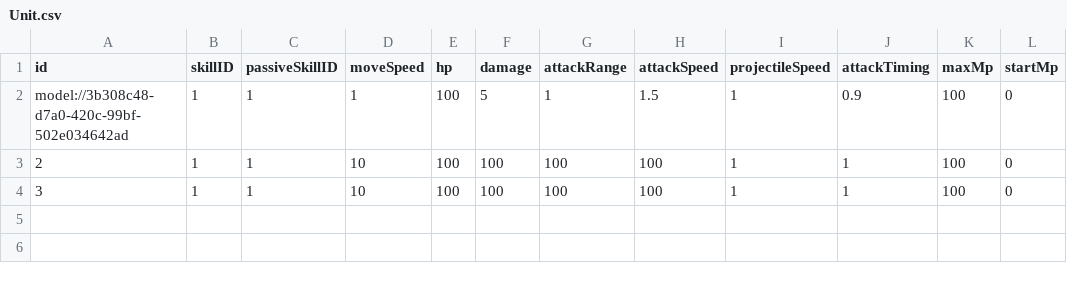
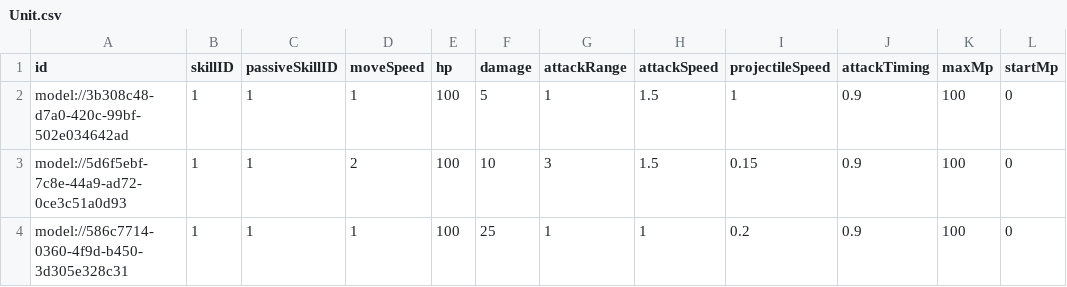
Before and after one commit to treenod-joshua/MapleWorlds, a CSV file: RootDesk/MyDesk/DataSets/Unit.csv, drawn as a sheet; only a part is shown; the diff names each change by its address in the sheet, - before the commit and + after, or states it on an @@ line.

```diff
--- a/RootDesk/MyDesk/DataSets/Unit.csv
+++ b/RootDesk/MyDesk/DataSets/Unit.csv
-A3 (id): 2
+A3 (id): model://5d6f5ebf-7c8e-44a9-ad72-0ce3c51a0d93
-D3 (moveSpeed): 10
+D3 (moveSpeed): 2
-F3 (damage): 100
+F3 (damage): 10
-G3 (attackRange): 100
+G3 (attackRange): 3
-H3 (attackSpeed): 100
+H3 (attackSpeed): 1.5
-I3 (projectileSpeed): 1
+I3 (projectileSpeed): 0.15
-J3:J4 (attackTiming): 1
+J3:J4 (attackTiming): 0.9
-A4 (id): 3
+A4 (id): model://586c7714-0360-4f9d-b450-3d305e328c31
-D4 (moveSpeed): 10
+D4 (moveSpeed): 1
-F4 (damage): 100
+F4 (damage): 25
-G4 (attackRange): 100
+G4 (attackRange): 1
-H4 (attackSpeed): 100
+H4 (attackSpeed): 1
-I4 (projectileSpeed): 1
+I4 (projectileSpeed): 0.2
```
Also changed, not shown: 6 other files.
